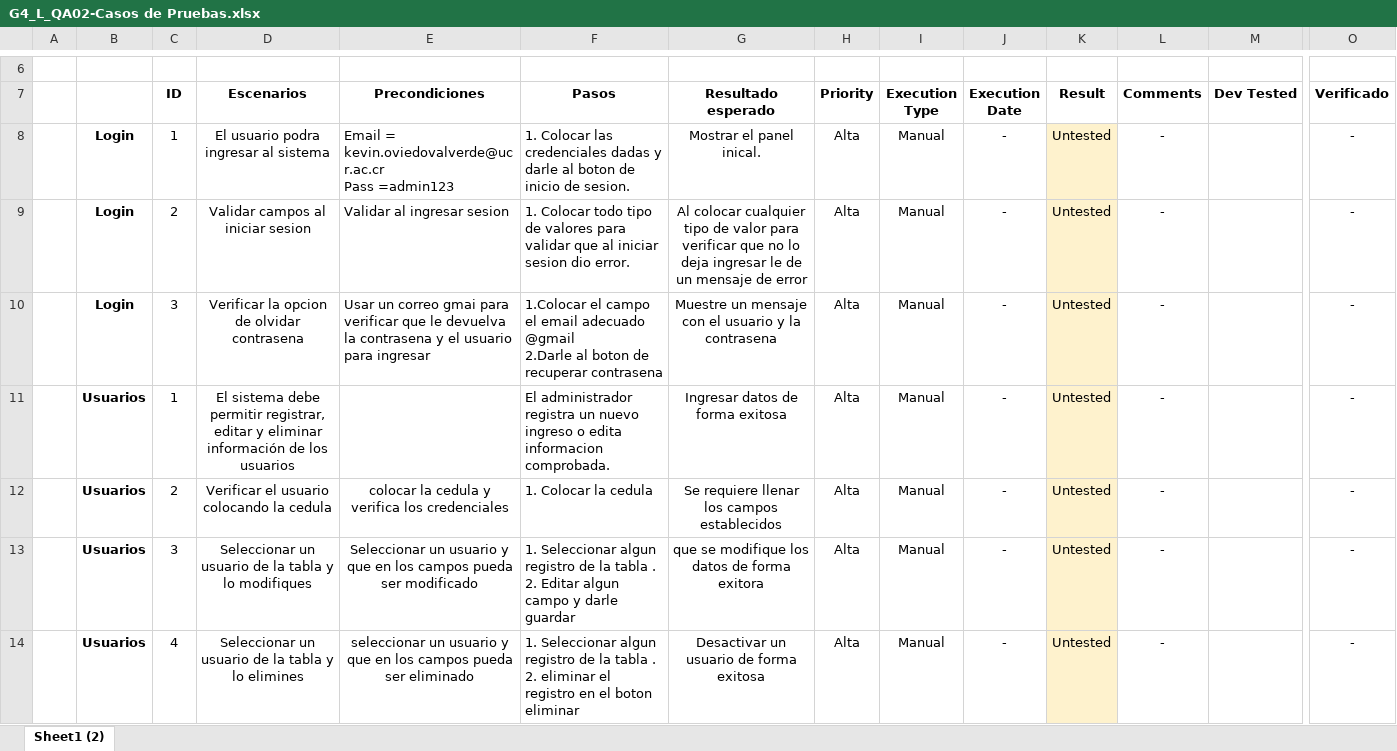
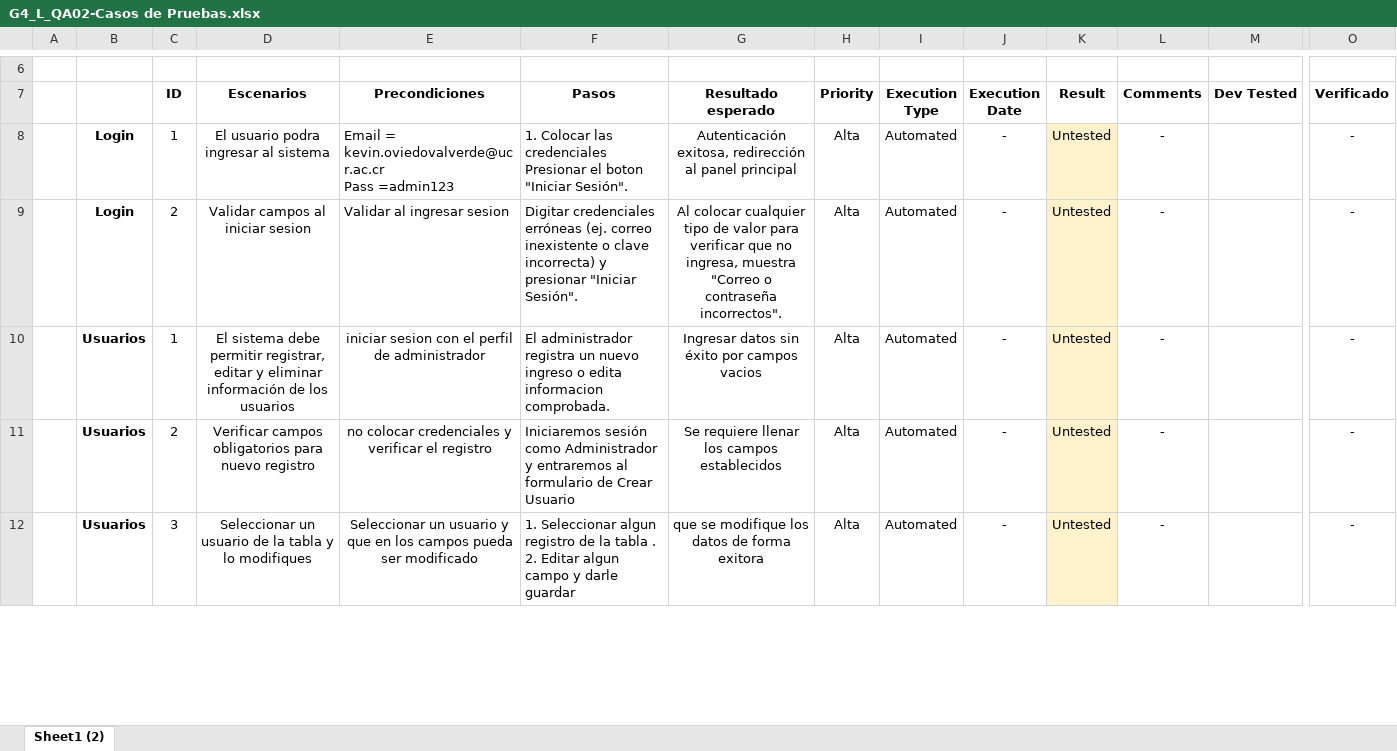
Before and after one commit to carlosRebolled/ProyectoAnalisisG6, an Excel workbook: IMPLANTACION/G4_L_QA02-Casos de Pruebas.xlsx, sheet Sheet1 (2), drawn as a sheet; only a part is shown, gaps mark what is left out; values as stored, in another font and other column widths than the file's, no borders; conditional formats not drawn; removed rows and columns are numbered as before the commit, all else as after; rows hold the shown columns only; ↵ is a line break in a cell; the diff covers the shown part only; the diff names each change by its address in the sheet, - before the commit and + after, or states it on an @@ line.

Commit message:
Update G4_L_QA02-Casos de Pruebas.xlsx

```diff
--- a/IMPLANTACION/G4_L_QA02-Casos de Pruebas.xlsx (sheet Sheet1 (2))
+++ b/IMPLANTACION/G4_L_QA02-Casos de Pruebas.xlsx (sheet Sheet1 (2))
-F8 (Pasos): …las credenciales dadas y darle al boton de inicio de sesion.
+F8 (Pasos): …las credenciales Presionar el boton "Iniciar Sesión".
-G8 (Resultado esperado): Mostrar el panel inical.
+G8 (Resultado esperado): Autenticación exitosa, redirección al panel principal
-I8:I9 (Execution Type): Manual
+I8:I9 (Execution Type): Automated
-F9 (Pasos): 1. Colocar todo tipo de valores para validar que al iniciar sesion dio error.
+F9 (Pasos): Digitar credenciales erróneas (ej. correo inexistente o clave incorrecta) y presionar "Iniciar Sesión".
-G9 (Resultado esperado): …que no lo deja ingresar le de un mensaje de error
+G9 (Resultado esperado): …que no ingresa, muestra "Correo o contraseña incorrectos".
-row 10:  | Login | 3 | Verificar la opcion de olvidar contrasena | Usar un correo gmai para verificar que le devuelva la contrasena y el usuario para ingresar | 1.Colocar el campo el email adecuado @gmail ↵ 2.Darle al boton de recuperar contrasena | Muestre un mensaje con el usuario y la contrasena | Alta | Manual | - | Untested | - |  | -
-E10 (Precondiciones): (empty)
+E10 (Precondiciones): iniciar sesion con el perfil de administrador
-G10 (Resultado esperado): Ingresar datos de forma exitosa
+G10 (Resultado esperado): Ingresar datos sin éxito por campos vacios
-I10:I12 (Execution Type): Manual
+I10:I12 (Execution Type): Automated
-D11 (Escenarios): Verificar el usuario colocando la cedula
+D11 (Escenarios): Verificar campos obligatorios para nuevo registro
-E11 (Precondiciones): colocar la cedula y verifica los credenciales
+E11 (Precondiciones): no colocar credenciales y verificar el registro
-F11 (Pasos): 1. Colocar la cedula
+F11 (Pasos): Iniciaremos sesión como Administrador y entraremos al formulario de Crear Usuario
-row 14:  | Usuarios | 4 | Seleccionar un usuario de la tabla y lo elimines | seleccionar un usuario y que en los campos pueda ser eliminado | 1. Seleccionar algun registro de la tabla . ↵ 2. eliminar el registro en el boton eliminar | Desactivar un usuario de forma exitosa | Alta | Manual | - | Untested | - |  | -
```
Also changed, not shown: 2 added rows, 23 edited cells and cell formats elsewhere in this sheet.
